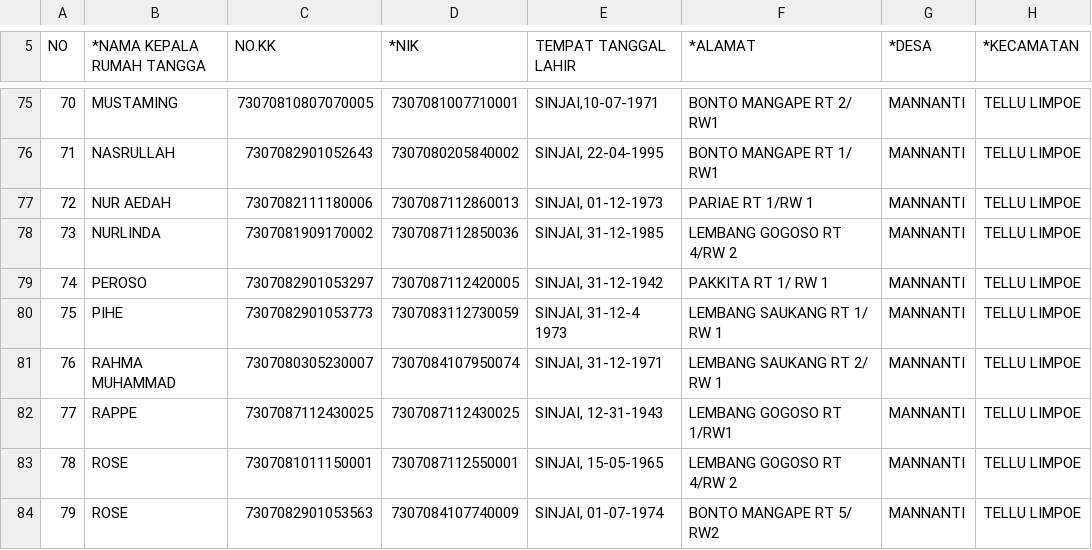
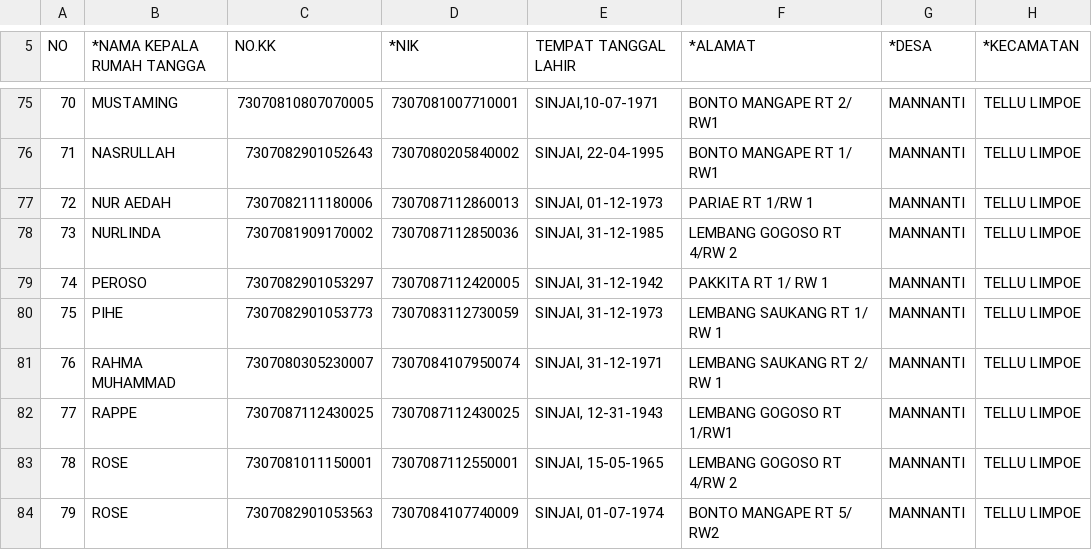
Before and after one commit to AchmadRa1han/SIBARUKI, a CSV file: writable/repository/RTLH.csv, drawn as a sheet; only a part is shown, gaps mark what is left out; the diff names each change by its address in the sheet, - before the commit and + after, or states it on an @@ line.

Commit message:
fix: memperbaiki fitur export import rtlh dan psu

```diff
--- a/writable/repository/RTLH.csv
+++ b/writable/repository/RTLH.csv
-E80 (TEMPAT TANGGAL LAHIR): SINJAI, 31-12-4 1973
+E80 (TEMPAT TANGGAL LAHIR): SINJAI, 31-12-1973
```
Also changed, not shown: writable/repository/PISEW KAB. SINJAI 2022-2025.csv, writable/repository/PSU/jaringan jalan.csv, 14 other files.
